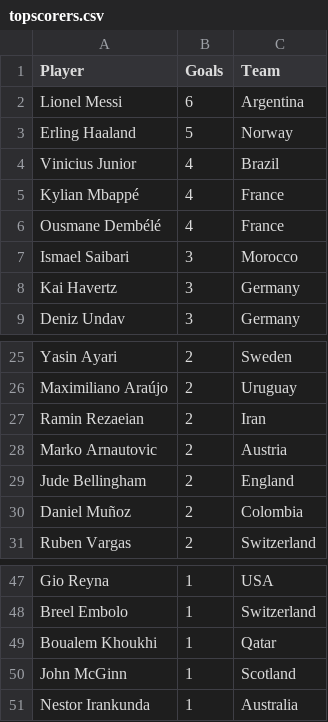
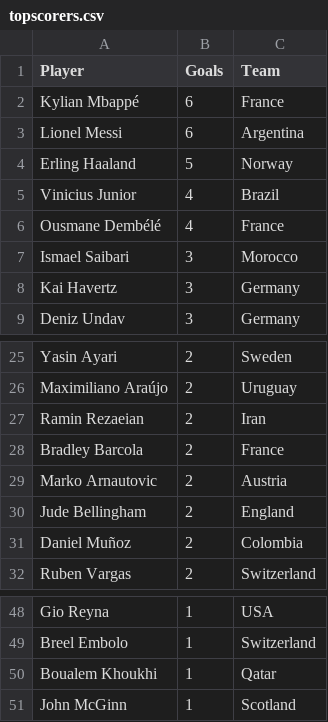
Before and after one commit to shedtaff-dotcom/shedbangers-website, a CSV file: sweepstake/data/topscorers.csv, drawn as a sheet; only a part is shown, gaps mark what is left out.

```diff
--- a/sweepstake/data/topscorers.csv
+++ b/sweepstake/data/topscorers.csv
@@ -1,2 +1,3 @@
 Player,Goals,Team
+Kylian Mbappé,6,France
 Lionel Messi,6,Argentina
@@ -4,3 +5,2 @@ Erling Haaland,5,Norway
 Vinicius Junior,4,Brazil
-Kylian Mbappé,4,France
 Ousmane Dembélé,4,France
@@ -27,2 +27,3 @@ Maximiliano Araújo,2,Uruguay
 Ramin Rezaeian,2,Iran
+Bradley Barcola,2,France
 Marko Arnautovic,2,Austria
@@ -50,2 +51 @@ Boualem Khoukhi,1,Qatar
 John McGinn,1,Scotland
-Nestor Irankunda,1,Australia
```
